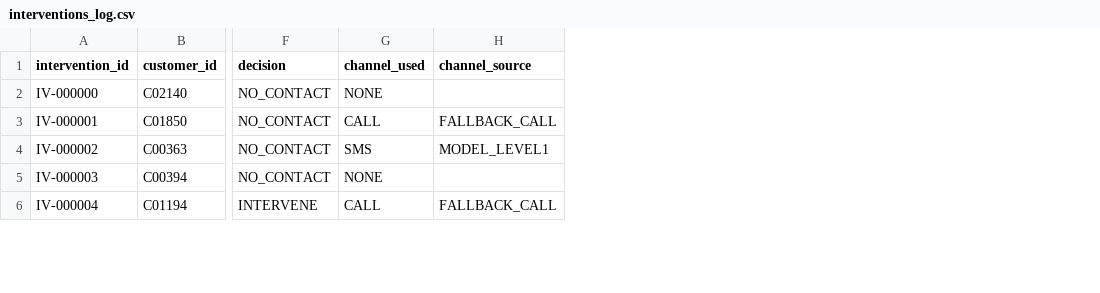
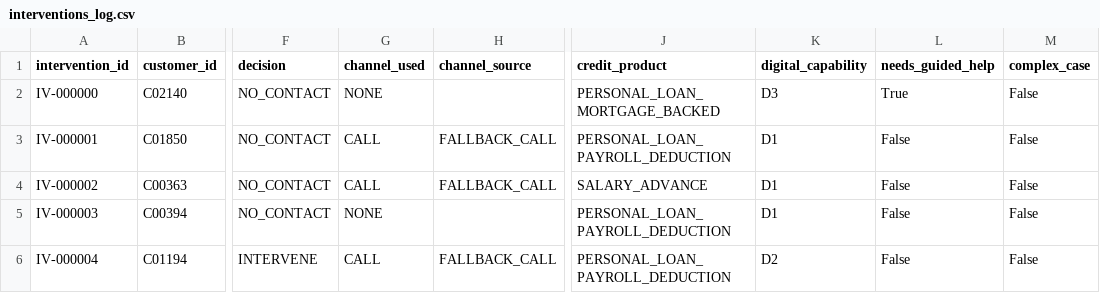
Before and after one commit to celestemendez007/Syntropy, a CSV file: research/ba_a_tiempo/data/interactions/interventions_log.csv, drawn as a sheet; only a part is shown, gaps mark what is left out; the diff covers the shown part only; the diff names each change by its address in the sheet, - before the commit and + after, or states it on an @@ line.

```diff
--- a/research/ba_a_tiempo/data/interactions/interventions_log.csv
+++ b/research/ba_a_tiempo/data/interactions/interventions_log.csv
+column J (credit_product), rows 2-6: PERSONAL_LOAN_MORTGAGE_BACKED | PERSONAL_LOAN_PAYROLL_DEDUCTION | SALARY_ADVANCE | PERSONAL_LOAN_PAYROLL_DEDUCTION | PERSONAL_LOAN_PAYROLL_DEDUCTION
+column K (digital_capability), rows 2-6: D3 | D1 | D1 | D1 | D2
+column L (needs_guided_help), rows 2-6: True | False | False | False | False
+column M (complex_case), rows 2-6: all False
-G4 (channel_used): SMS
+G4 (channel_used): CALL
-H4 (channel_source): MODEL_LEVEL1
+H4 (channel_source): FALLBACK_CALL
```
Also changed, not shown: 14 edited cells elsewhere in this file, data/synthetic/contacts_log.csv, research/ba_a_tiempo/data/interactions/conversations_log.csv, 38 other files.
